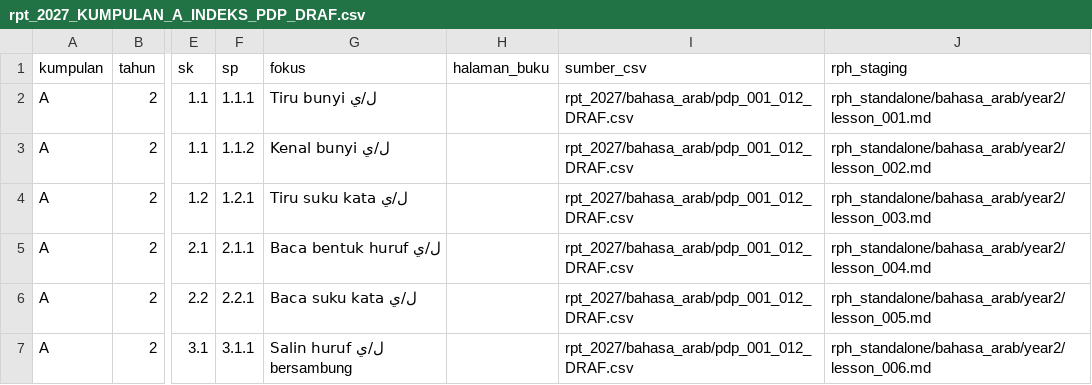
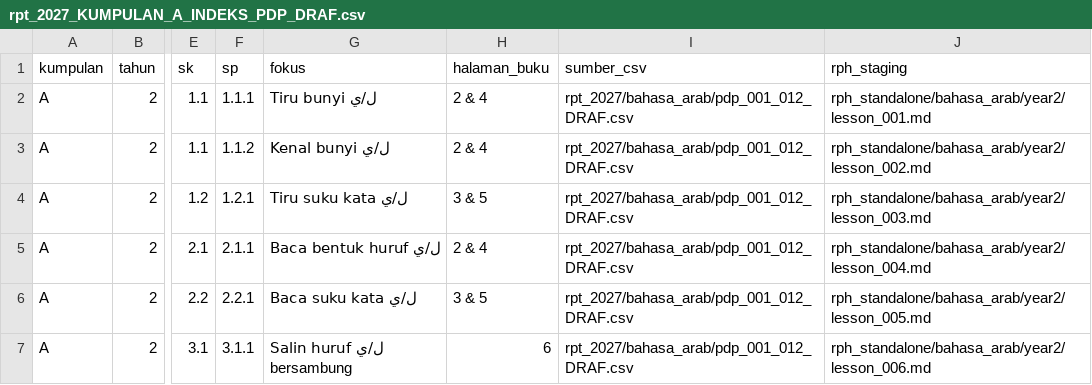
Before and after one commit to nurynayreen88/CikguLaju-AI, a CSV file: rpt_2027/bahasa_arab/rpt_2027_KUMPULAN_A_INDEKS_PDP_DRAF.csv, drawn as a sheet; only a part is shown, gaps mark what is left out; the diff covers the shown part only; the diff names each change by its address in the sheet, - before the commit and + after, or states it on an @@ line.

Commit message:
stage(bahasa-arab): link 60 Unit 1 source page candidates into RPT A without approving

```diff
--- a/rpt_2027/bahasa_arab/rpt_2027_KUMPULAN_A_INDEKS_PDP_DRAF.csv
+++ b/rpt_2027/bahasa_arab/rpt_2027_KUMPULAN_A_INDEKS_PDP_DRAF.csv
-H2:H3 (halaman_buku): (empty)
+H2:H3 (halaman_buku): 2 & 4
-H4 (halaman_buku): (empty)
+H4 (halaman_buku): 3 & 5
-H5 (halaman_buku): (empty)
+H5 (halaman_buku): 2 & 4
-H6 (halaman_buku): (empty)
+H6 (halaman_buku): 3 & 5
-H7 (halaman_buku): (empty)
+H7 (halaman_buku): 6
```
Also changed, not shown: 54 edited cells elsewhere in this file.
